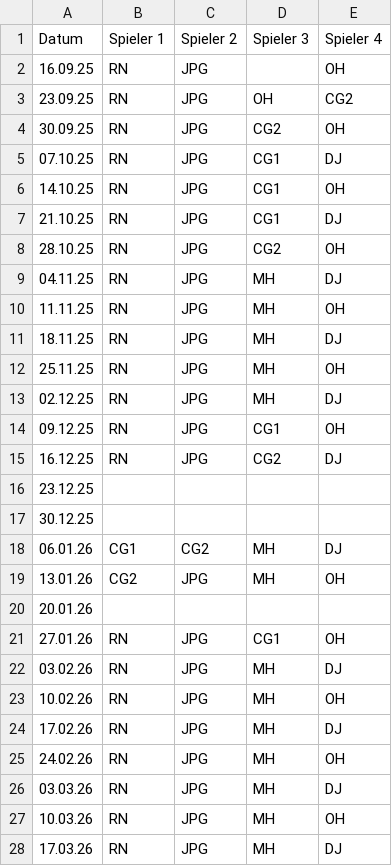
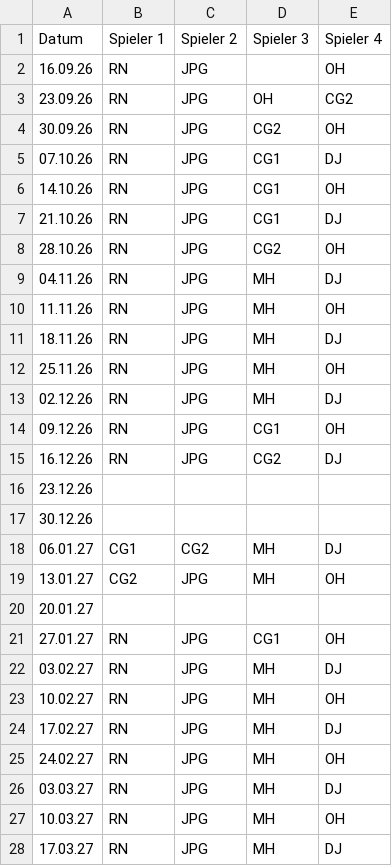
Before and after one commit to b77ypkb8vw-lab/Tennis, a CSV file: schedule.csv, drawn as a sheet; only a part is shown; the diff covers the shown part only.

Commit message:
Add files via upload

```diff
--- a/schedule.csv
+++ b/schedule.csv
@@ -1,28 +1,28 @@
 Datum;Spieler 1;Spieler 2;Spieler 3;Spieler 4
-16.09.25;RN;JPG;;OH
-23.09.25;RN;JPG;OH;CG2
-30.09.25;RN;JPG;CG2;OH
-07.10.25;RN;JPG;CG1;DJ
-14.10.25;RN;JPG;CG1;OH
-21.10.25;RN;JPG;CG1;DJ
-28.10.25;RN;JPG;CG2;OH
-04.11.25;RN;JPG;MH;DJ
-11.11.25;RN;JPG;MH;OH
-18.11.25;RN;JPG;MH;DJ
-25.11.25;RN;JPG;MH;OH
-02.12.25;RN;JPG;MH;DJ
-09.12.25;RN;JPG;CG1;OH
-16.12.25;RN;JPG;CG2;DJ
-23.12.25;;;;
-30.12.25;;;;
-06.01.26;CG1;CG2;MH;DJ
-13.01.26;CG2;JPG;MH;OH
-20.01.26;;;;
-27.01.26;RN;JPG;CG1;OH
-03.02.26;RN;JPG;MH;DJ
-10.02.26;RN;JPG;MH;OH
-17.02.26;RN;JPG;MH;DJ
-24.02.26;RN;JPG;MH;OH
-03.03.26;RN;JPG;MH;DJ
-10.03.26;RN;JPG;MH;OH
-17.03.26;RN;JPG;MH;DJ
+16.09.26;RN;JPG;;OH
+23.09.26;RN;JPG;OH;CG2
+30.09.26;RN;JPG;CG2;OH
+07.10.26;RN;JPG;CG1;DJ
+14.10.26;RN;JPG;CG1;OH
+21.10.26;RN;JPG;CG1;DJ
+28.10.26;RN;JPG;CG2;OH
+04.11.26;RN;JPG;MH;DJ
+11.11.26;RN;JPG;MH;OH
+18.11.26;RN;JPG;MH;DJ
+25.11.26;RN;JPG;MH;OH
+02.12.26;RN;JPG;MH;DJ
+09.12.26;RN;JPG;CG1;OH
+16.12.26;RN;JPG;CG2;DJ
+23.12.26;;;;
+30.12.26;;;;
+06.01.27;CG1;CG2;MH;DJ
+13.01.27;CG2;JPG;MH;OH
+20.01.27;;;;
+27.01.27;RN;JPG;CG1;OH
+03.02.27;RN;JPG;MH;DJ
+10.02.27;RN;JPG;MH;OH
+17.02.27;RN;JPG;MH;DJ
+24.02.27;RN;JPG;MH;OH
+03.03.27;RN;JPG;MH;DJ
+10.03.27;RN;JPG;MH;OH
+17.03.27;RN;JPG;MH;DJ
```
Also changed, not shown: 4 edited cells elsewhere in this file.
